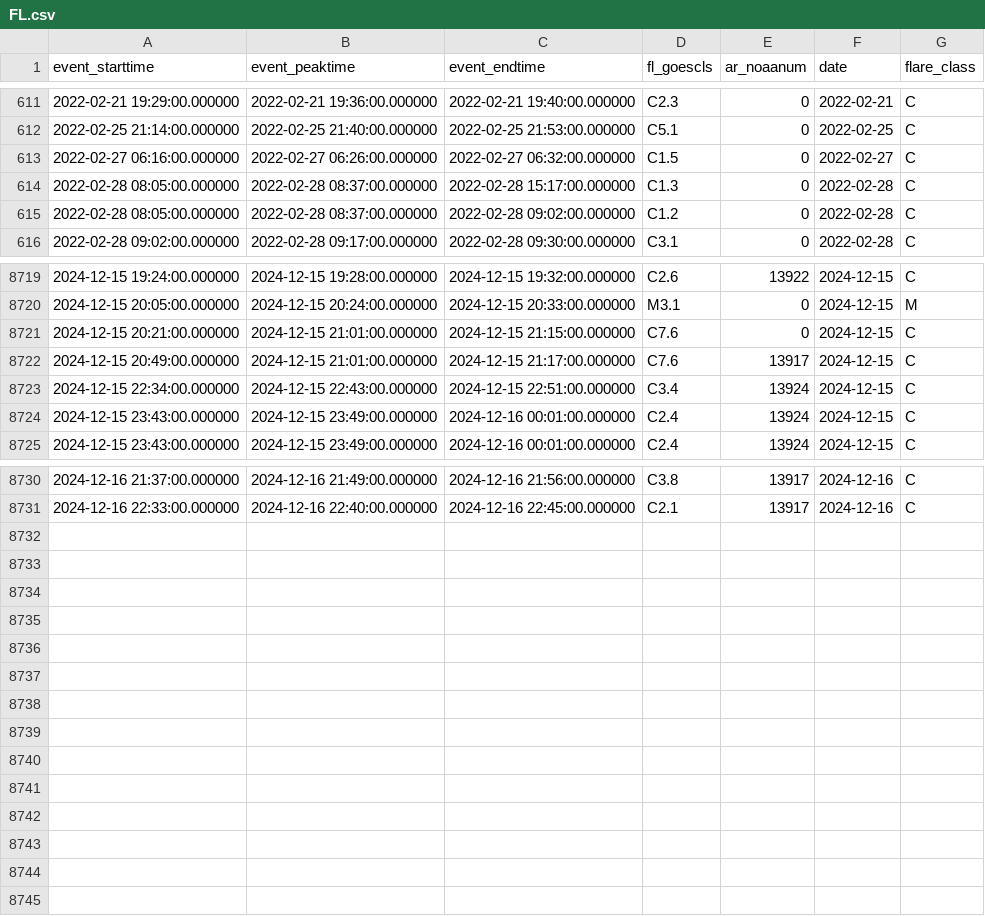
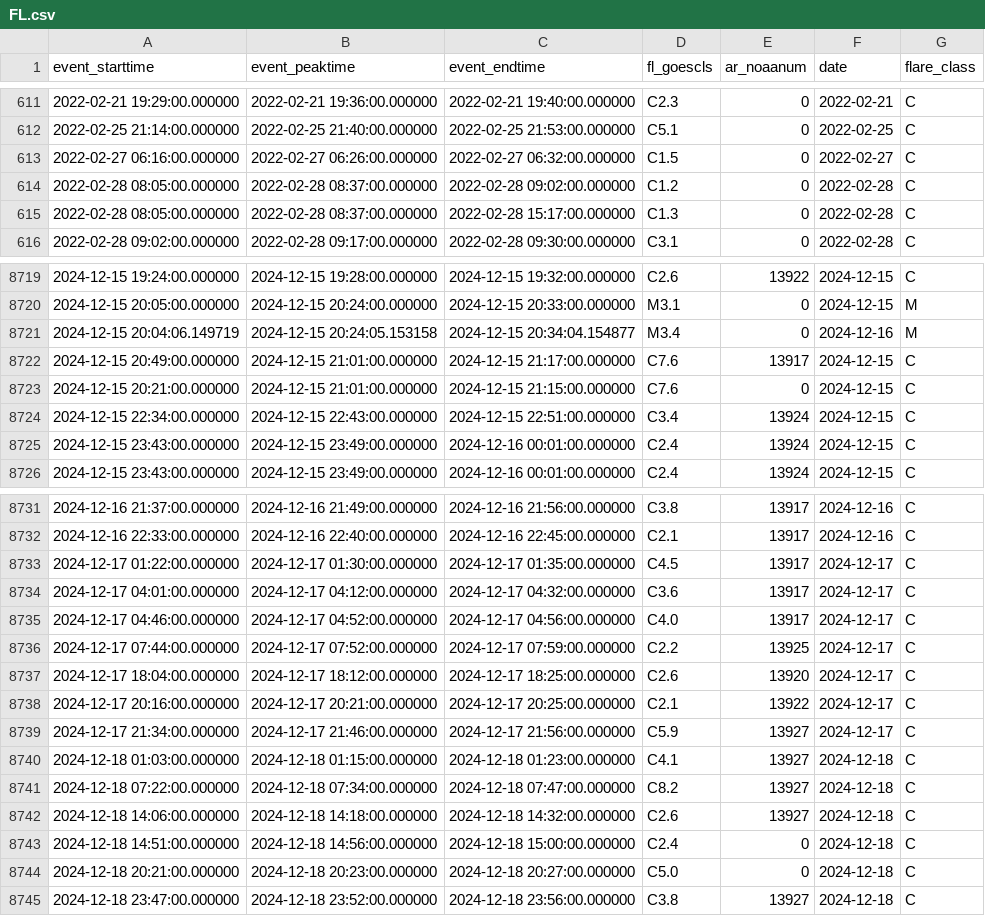
Before and after one commit to shibaji7/SD_RT_SWF_Monitoring, a CSV file: assets/data/FL.csv, drawn as a sheet; only a part is shown, gaps mark what is left out; the diff covers the shown part only.

```diff
--- a/assets/data/FL.csv
+++ b/assets/data/FL.csv
@@ -613,4 +613,4 @@ event_starttime,event_peaktime,event_endtime,fl_goescls,ar_noaanum,date,flare_cl
 2022-02-27 06:16:00.000000,2022-02-27 06:26:00.000000,2022-02-27 06:32:00.000000,C1.5,0,2022-02-27,C
-2022-02-28 08:05:00.000000,2022-02-28 08:37:00.000000,2022-02-28 15:17:00.000000,C1.3,0,2022-02-28,C
 2022-02-28 08:05:00.000000,2022-02-28 08:37:00.000000,2022-02-28 09:02:00.000000,C1.2,0,2022-02-28,C
+2022-02-28 08:05:00.000000,2022-02-28 08:37:00.000000,2022-02-28 15:17:00.000000,C1.3,0,2022-02-28,C
 2022-02-28 09:02:00.000000,2022-02-28 09:17:00.000000,2022-02-28 09:30:00.000000,C3.1,0,2022-02-28,C
@@ -8720,4 +8720,5 @@ event_starttime,event_peaktime,event_endtime,fl_goescls,ar_noaanum,date,flare_cl
 2024-12-15 20:05:00.000000,2024-12-15 20:24:00.000000,2024-12-15 20:33:00.000000,M3.1,0,2024-12-15,M
-2024-12-15 20:21:00.000000,2024-12-15 21:01:00.000000,2024-12-15 21:15:00.000000,C7.6,0,2024-12-15,C
+2024-12-15 20:04:06.149719,2024-12-15 20:24:05.153158,2024-12-15 20:34:04.154877,M3.4,0,2024-12-16,M
 2024-12-15 20:49:00.000000,2024-12-15 21:01:00.000000,2024-12-15 21:17:00.000000,C7.6,13917,2024-12-15,C
+2024-12-15 20:21:00.000000,2024-12-15 21:01:00.000000,2024-12-15 21:15:00.000000,C7.6,0,2024-12-15,C
 2024-12-15 22:34:00.000000,2024-12-15 22:43:00.000000,2024-12-15 22:51:00.000000,C3.4,13924,2024-12-15,C
@@ -8731 +8732,14 @@ event_starttime,event_peaktime,event_endtime,fl_goescls,ar_noaanum,date,flare_cl
 2024-12-16 22:33:00.000000,2024-12-16 22:40:00.000000,2024-12-16 22:45:00.000000,C2.1,13917,2024-12-16,C
+2024-12-17 01:22:00.000000,2024-12-17 01:30:00.000000,2024-12-17 01:35:00.000000,C4.5,13917,2024-12-17,C
+2024-12-17 04:01:00.000000,2024-12-17 04:12:00.000000,2024-12-17 04:32:00.000000,C3.6,13917,2024-12-17,C
+2024-12-17 04:46:00.000000,2024-12-17 04:52:00.000000,2024-12-17 04:56:00.000000,C4.0,13917,2024-12-17,C
+2024-12-17 07:44:00.000000,2024-12-17 07:52:00.000000,2024-12-17 07:59:00.000000,C2.2,13925,2024-12-17,C
+2024-12-17 18:04:00.000000,2024-12-17 18:12:00.000000,2024-12-17 18:25:00.000000,C2.6,13920,2024-12-17,C
+2024-12-17 20:16:00.000000,2024-12-17 20:21:00.000000,2024-12-17 20:25:00.000000,C2.1,13922,2024-12-17,C
+2024-12-17 21:34:00.000000,2024-12-17 21:46:00.000000,2024-12-17 21:56:00.000000,C5.9,13927,2024-12-17,C
+2024-12-18 01:03:00.000000,2024-12-18 01:15:00.000000,2024-12-18 01:23:00.000000,C4.1,13927,2024-12-18,C
+2024-12-18 07:22:00.000000,2024-12-18 07:34:00.000000,2024-12-18 07:47:00.000000,C8.2,13927,2024-12-18,C
+2024-12-18 14:06:00.000000,2024-12-18 14:18:00.000000,2024-12-18 14:32:00.000000,C2.6,13927,2024-12-18,C
+2024-12-18 14:51:00.000000,2024-12-18 14:56:00.000000,2024-12-18 15:00:00.000000,C2.4,0,2024-12-18,C
+2024-12-18 20:21:00.000000,2024-12-18 20:23:00.000000,2024-12-18 20:27:00.000000,C5.0,0,2024-12-18,C
+2024-12-18 23:47:00.000000,2024-12-18 23:52:00.000000,2024-12-18 23:56:00.000000,C3.8,13927,2024-12-18,C
```
Also changed, not shown: 5 moved rows elsewhere in this file, assets/data/Colors.csv, 11 other files.
